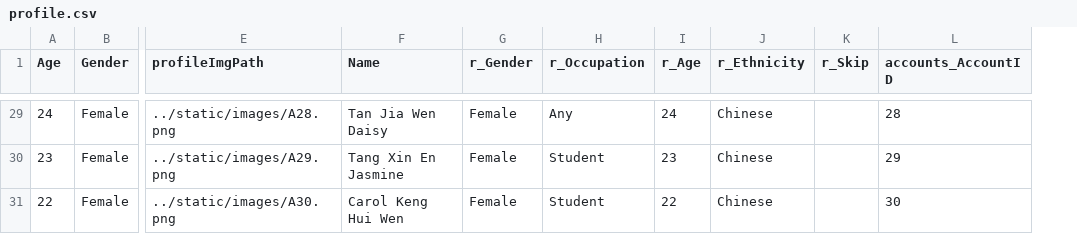
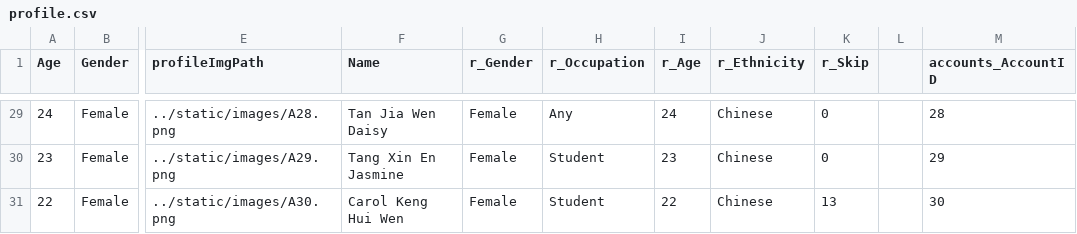
Before and after one commit to S-Samiksha/CX2006_Coding, a CSV file: Coding/database_related_files/profile.csv, drawn as a sheet; only a part is shown, gaps mark what is left out; the diff covers the shown part only; the diff names each change by its address in the sheet, - before the commit and + after, or states it on an @@ line.

```diff
--- a/Coding/database_related_files/profile.csv
+++ b/Coding/database_related_files/profile.csv
+column L, empty
-K29:K30 (r_Skip): (empty)
+K29:K30 (r_Skip): 0
-K31 (r_Skip): (empty)
+K31 (r_Skip): 13
```
Also changed, not shown: 27 edited cells elsewhere in this file, Coding/database_related_files/user_language.csv, 5 other files.
